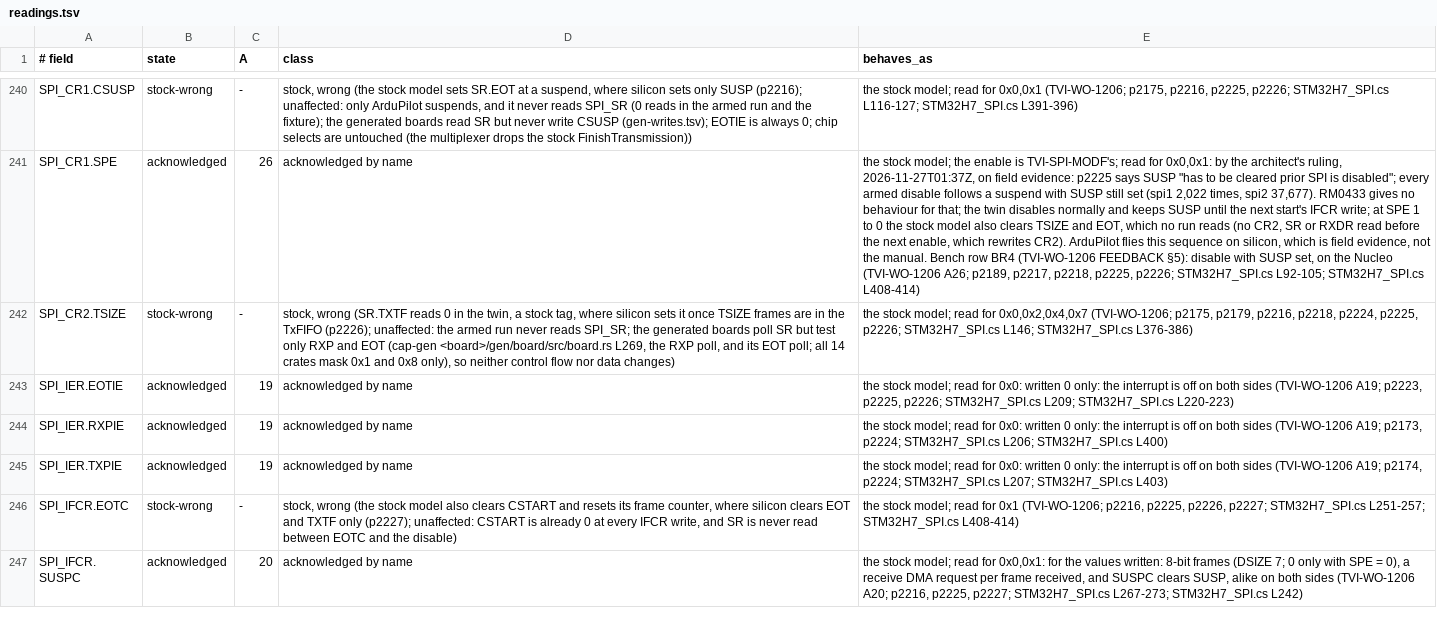
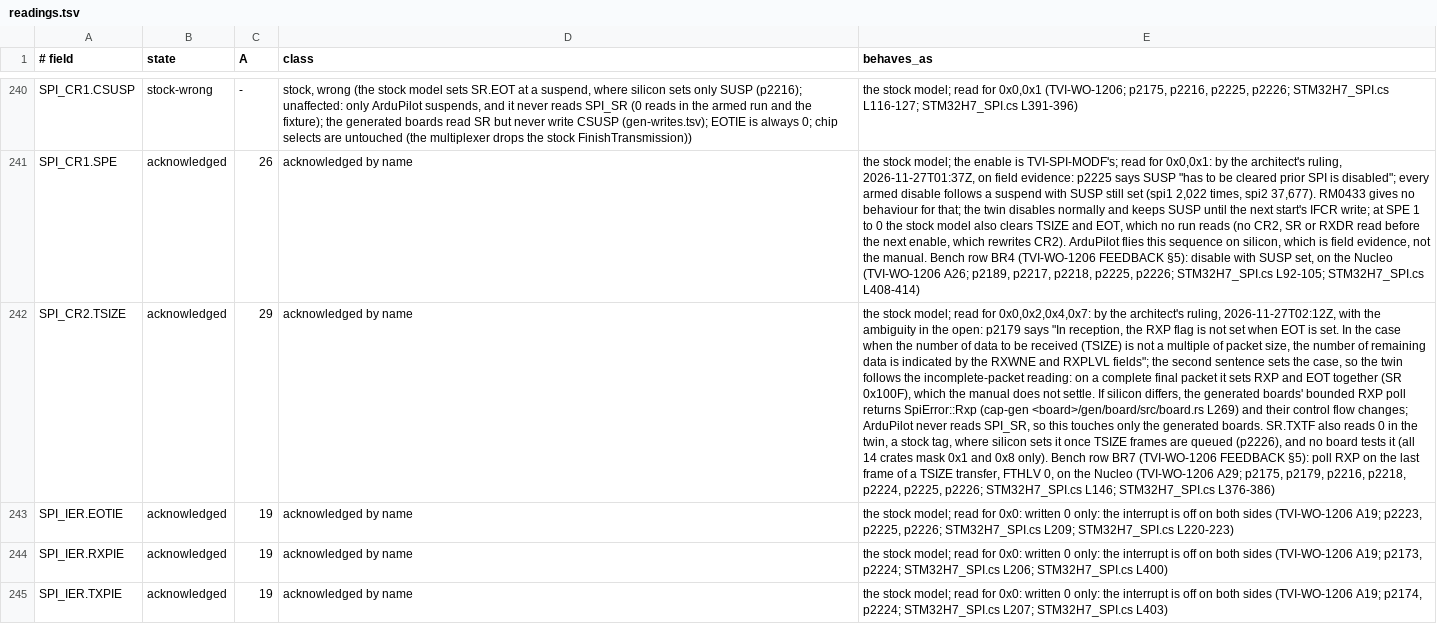
Before and after one commit to ClearForge-LLC/tviburi, a TSV file: spike/1206/data/readings.tsv, drawn as a sheet; only a part is shown, gaps mark what is left out; the shorter side is filled out with more unchanged rows; the diff names each change by its address in the sheet, - before the commit and + after, or states it on an @@ line.

```diff
--- a/spike/1206/data/readings.tsv
+++ b/spike/1206/data/readings.tsv
-B242 (state): stock-wrong
+B242 (state): acknowledged
-C242 (A): -
+C242 (A): 29
-D242 (class): stock, wrong (SR.TXTF reads 0 in the twin, a stock tag, where silicon sets it once TSIZE frames are in the TxFIFO (p2226); unaffected: the armed run never reads SPI_SR; the generated boards poll SR but test only RXP and EOT (cap-gen <board>/gen/board/src/board.rs L269, the RXP poll, and its EOT poll; all 14 crates mask 0x1 and 0x8 only), so neither control flow nor data changes)
+D242 (class): acknowledged by name
-E242 (behaves_as): …read for 0x0,0x2,0x4,0x7 (TVI-WO-1206; p2175, p2179,…
+E242 (behaves_as): …read for 0x0,0x2,0x4,0x7: by the architect's ruling, 2026-11-27T02:12Z, with the ambiguity in the open: p2179 says "In reception, the RXP flag is not set when EOT is set. In the case when the number of data to be received (TSIZE) is not a multiple of packet size, the number of remaining data is indicated by the RXWNE and RXPLVL fields"; the second sentence sets the case, so the twin follows the incomplete-packet reading: on a complete final packet it sets RXP and EOT together (SR 0x100F), which the manual does not settle. If silicon differs, the generated boards' bounded RXP poll returns SpiError::Rxp (cap-gen <board>/gen/board/src/board.rs L269) and their control flow changes; ArduPilot never reads SPI_SR, so this touches only the generated boards. SR.TXTF also reads 0 in the twin, a stock tag, where silicon sets it once TSIZE frames are queued (p2226), and no board tests it (all 14 crates mask 0x1 and 0x8 only). Bench row BR7 (TVI-WO-1206 FEEDBACK §5): poll RXP on the last frame of a TSIZE transfer, FTHLV 0, on the Nucleo (TVI-WO-1206 A29; p2175, p2179,…
```
Also changed, not shown: spike/1206/data/branch/coverage.tsv, spike/1206/data/main-8e15435/coverage.tsv, 7 other files.
